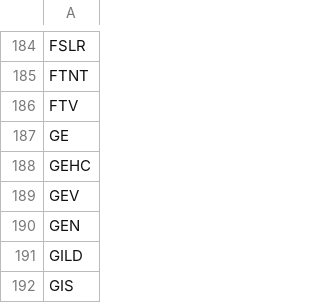
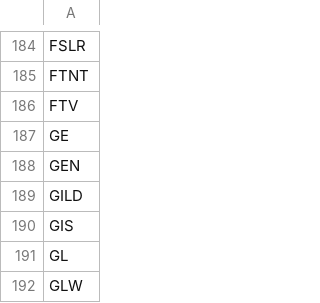
Before and after one commit to sumali-junuthula/Evolv, a CSV file: data/tickers.csv, drawn as a sheet; only a part is shown, gaps mark what is left out; the shorter side is filled out with more unchanged rows.

Commit message:
Update tickers.csv

```diff
--- a/data/tickers.csv
+++ b/data/tickers.csv
@@ -187,4 +187,2 @@ FTV
 GE
-GEHC
-GEV
 GEN
```
